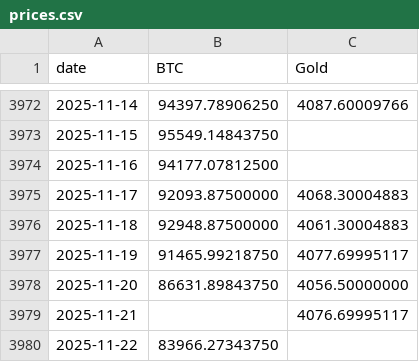
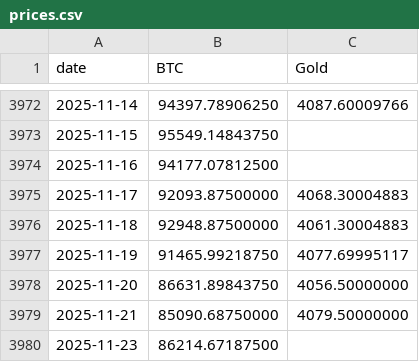
Before and after one commit to vcraignou/data, a CSV file: docs/prices.csv, drawn as a sheet; only a part is shown, gaps mark what is left out.

```diff
--- a/docs/prices.csv
+++ b/docs/prices.csv
@@ -3978,3 +3978,3 @@ date,BTC,Gold
 2025-11-20,86631.89843750,4056.50000000
-2025-11-21,,4076.69995117
-2025-11-22,83966.27343750,
+2025-11-21,85090.68750000,4079.50000000
+2025-11-23,86214.67187500,
```
Also changed, not shown: 1 other file.
